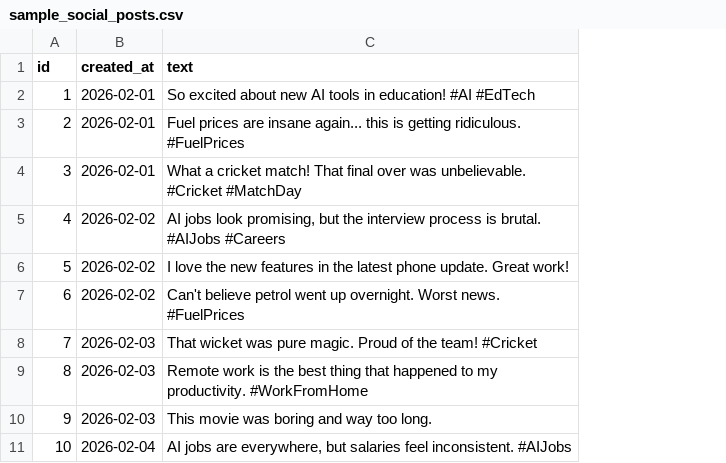
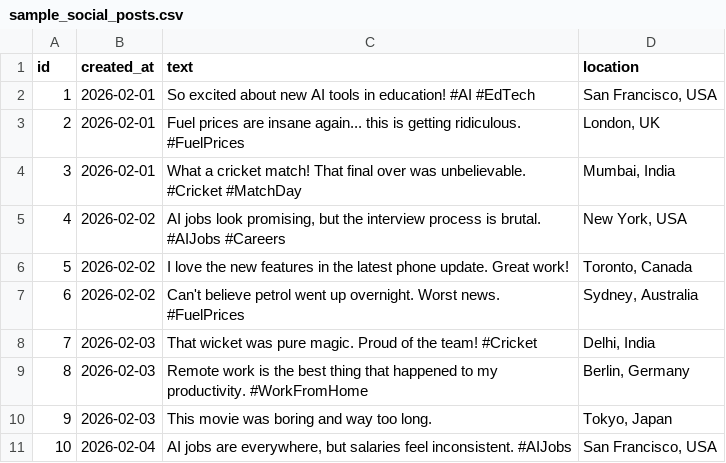
Before and after one commit to Ben10-hub/social_media_trend_analysis, a CSV file: data/sample_social_posts.csv, drawn as a sheet; only a part is shown; the diff names each change by its address in the sheet, - before the commit and + after, or states it on an @@ line.

```diff
--- a/data/sample_social_posts.csv
+++ b/data/sample_social_posts.csv
+column D (location), rows 2-11: San Francisco, USA | London, UK | Mumbai, India | New York, USA | Toronto, Canada | Sydney, Australia | Delhi, India | Berlin, Germany | Tokyo, Japan | San Francisco, USA
```
Also changed, not shown: 15 other files.
